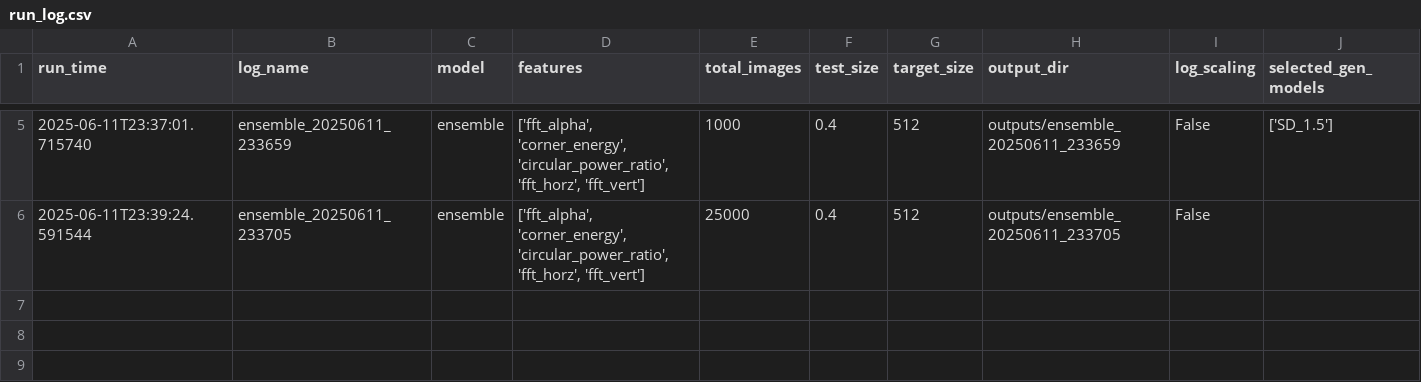
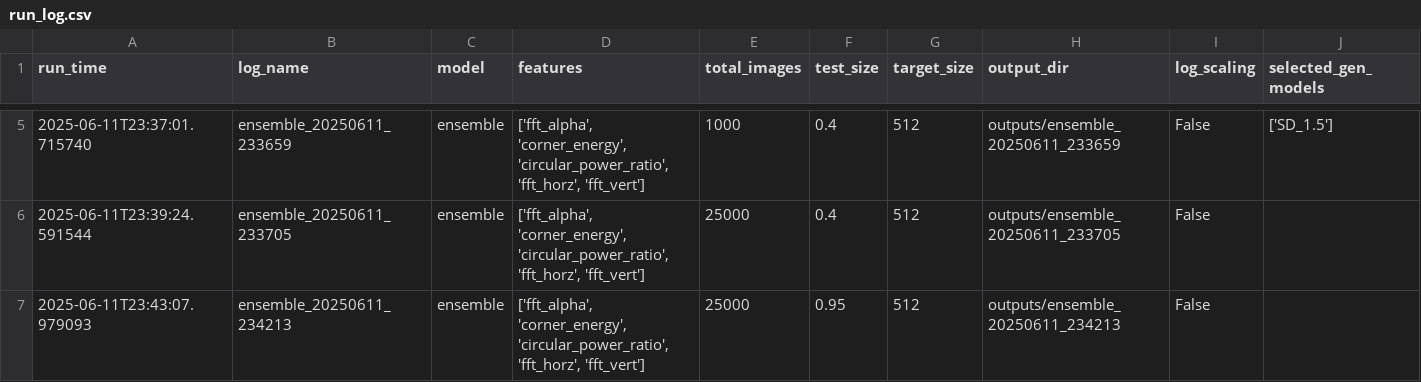
Before and after one commit to haziqarbab/SyntheticImageDetection, a CSV file: outputs/run_log.csv, drawn as a sheet; only a part is shown, gaps mark what is left out; the diff names each change by its address in the sheet, - before the commit and + after, or states it on an @@ line.

```diff
--- a/outputs/run_log.csv
+++ b/outputs/run_log.csv
+row 7: 2025-06-11T23:43:07.979093 | ensemble_20250611_234213 | ensemble | ['fft_alpha', 'corner_energy', 'circular_power_ratio', 'fft_horz', 'fft_vert'] | 25000 | 0.95 | 512 | outputs/ensemble_20250611_234213 | False
```
Also changed, not shown: 10 other files.
